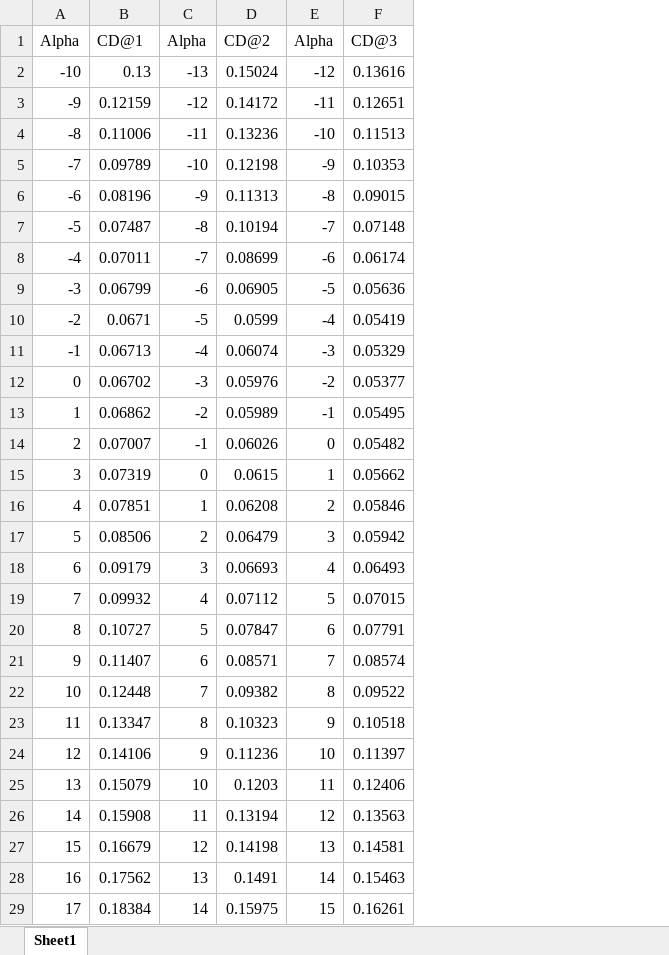
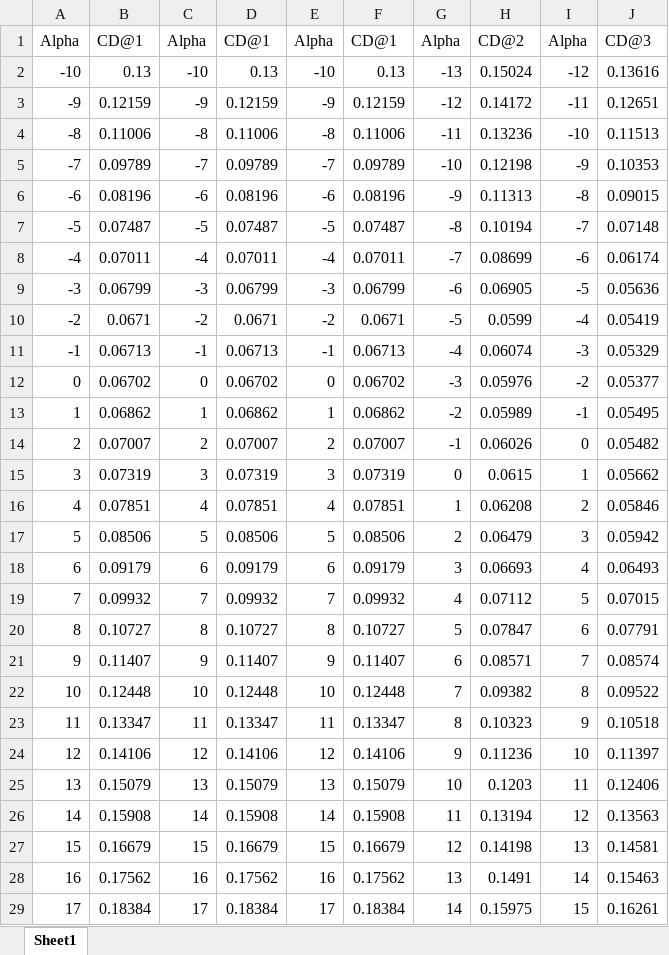
Before and after one commit to egekonuk/VortexBlade-Efficient-Free-Wake-Solver-for-Propeller-Aerodynamics, an Excel workbook: Propeller Packages/APC_11x7/CdvsAlpha_RPM6000.xlsx, sheet Sheet1, drawn as a sheet; only a part is shown; values as stored, in another font and other column widths than the file's, no borders; the diff covers the shown part only; the diff names each change by its address in the sheet, - before the commit and + after, or states it on an @@ line.

```diff
--- a/Propeller Packages/APC_11x7/CdvsAlpha_RPM6000.xlsx (sheet Sheet1)
+++ b/Propeller Packages/APC_11x7/CdvsAlpha_RPM6000.xlsx (sheet Sheet1)
+column D, rows 1-29: CD@1 | 0.13 | 0.12159 | 0.11006 | 0.09789 | 0.08196 | 0.07487 | 0.07011 | 0.06799 | 0.0671 | 0.06713 | 0.06702 | 0.06862 | 0.07007 | 0.07319 | 0.07851 | 0.08506 | 0.09179 | 0.09932 | 0.10727 | 0.11407 | 0.12448 | 0.13347 | 0.14106 | 0.15079 | 0.15908 | 0.16679 | 0.17562 | 0.18384
+column E, rows 1-29: Alpha | -10 | -9 | -8 | -7 | -6 | -5 | -4 | -3 | -2 | -1 | 0 | 1 | 2 | 3 | 4 | 5 | 6 | 7 | 8 | 9 | 10 | 11 | 12 | 13 | 14 | 15 | 16 | 17
+column F, rows 1-29: CD@1 | 0.13 | 0.12159 | 0.11006 | 0.09789 | 0.08196 | 0.07487 | 0.07011 | 0.06799 | 0.0671 | 0.06713 | 0.06702 | 0.06862 | 0.07007 | 0.07319 | 0.07851 | 0.08506 | 0.09179 | 0.09932 | 0.10727 | 0.11407 | 0.12448 | 0.13347 | 0.14106 | 0.15079 | 0.15908 | 0.16679 | 0.17562 | 0.18384
+column G, rows 1-29: Alpha | -13 | -12 | -11 | -10 | -9 | -8 | -7 | -6 | -5 | -4 | -3 | -2 | -1 | 0 | 1 | 2 | 3 | 4 | 5 | 6 | 7 | 8 | 9 | 10 | 11 | 12 | 13 | 14
-C2: -13
+C2: -10
-C3: -12
+C3: -9
-C4: -11
+C4: -8
-C5: -10
+C5: -7
-C6: -9
+C6: -6
-C7: -8
+C7: -5
-C8: -7
+C8: -4
-C9: -6
+C9: -3
-C10: -5
+C10: -2
-C11: -4
+C11: -1
-C12: -3
+C12: 0
-C13: -2
+C13: 1
-C14: -1
+C14: 2
-C15: 0
+C15: 3
-C16: 1
+C16: 4
-C17: 2
+C17: 5
-C18: 3
+C18: 6
-C19: 4
+C19: 7
-C20: 5
+C20: 8
-C21: 6
+C21: 9
-C22: 7
+C22: 10
-C23: 8
+C23: 11
-C24: 9
+C24: 12
-C25: 10
+C25: 13
-C26: 11
+C26: 14
-C27: 12
+C27: 15
-C28: 13
+C28: 16
-C29: 14
+C29: 17
```
Also changed, not shown: 22 edited cells elsewhere in this sheet, Propeller Packages/APC_11x7/ClvsAlpha_RPM6000.xlsx.
